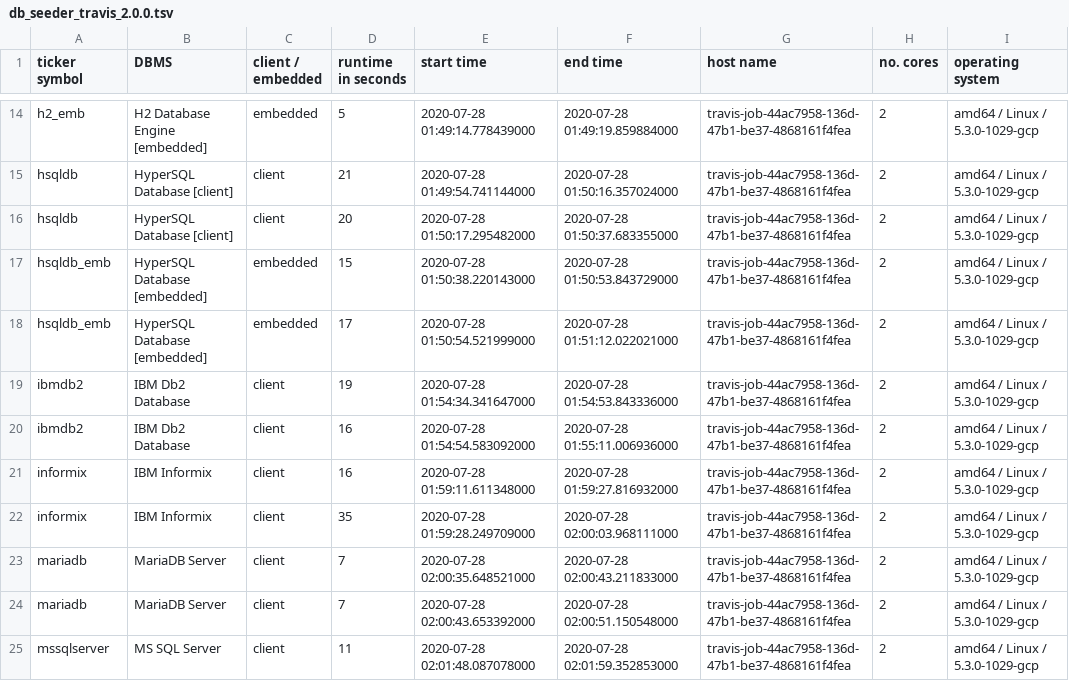
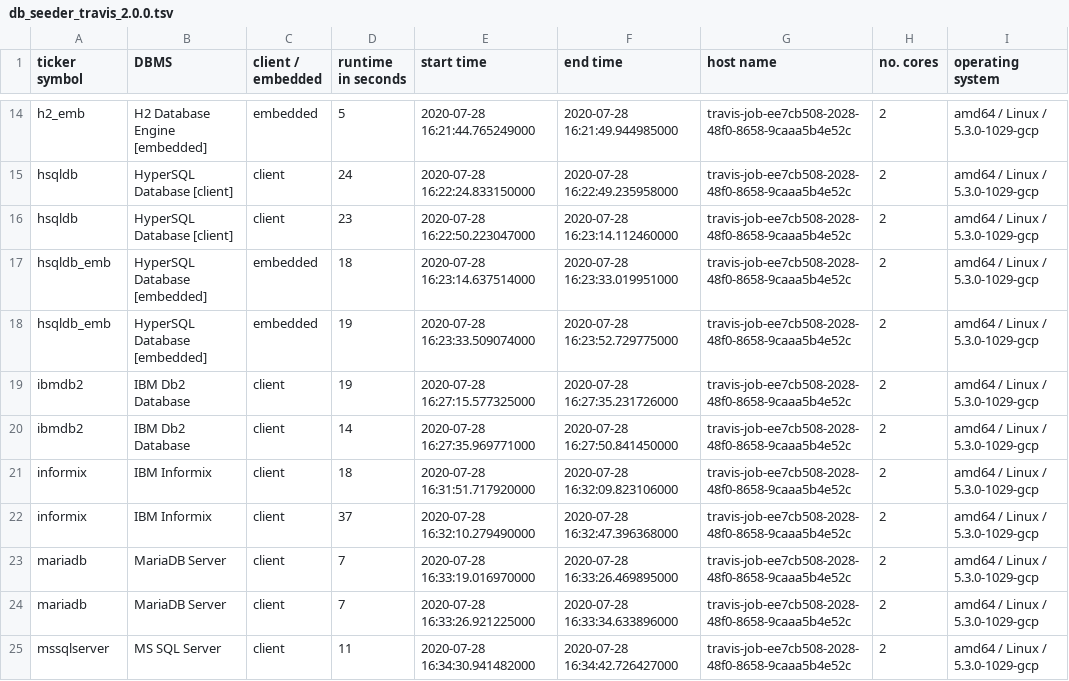
Before and after one commit to KonnexionsGmbH/db_seeder, a TSV file: statistics/db_seeder_travis_2.0.0.tsv, drawn as a sheet; only a part is shown, gaps mark what is left out; the diff covers the shown part only; the diff names each change by its address in the sheet, - before the commit and + after, or states it on an @@ line.

Commit message:
Travis update: 28.07.2020 16:50:03 (Build 250)
[skip ci]

```diff
--- a/statistics/db_seeder_travis_2.0.0.tsv
+++ b/statistics/db_seeder_travis_2.0.0.tsv
-E14 (start time): 2020-07-28 01:49:14.778439000
+E14 (start time): 2020-07-28 16:21:44.765249000
-F14 (end time): 2020-07-28 01:49:19.859884000
+F14 (end time): 2020-07-28 16:21:49.944985000
-G14:G25 (host name): travis-job-44ac7958-136d-47b1-be37-4868161f4fea
+G14:G25 (host name): travis-job-ee7cb508-2028-48f0-8658-9caaa5b4e52c
-D15 (runtime in seconds): 21
+D15 (runtime in seconds): 24
-E15 (start time): 2020-07-28 01:49:54.741144000
+E15 (start time): 2020-07-28 16:22:24.833150000
-F15 (end time): 2020-07-28 01:50:16.357024000
+F15 (end time): 2020-07-28 16:22:49.235958000
-D16 (runtime in seconds): 20
+D16 (runtime in seconds): 23
-E16 (start time): 2020-07-28 01:50:17.295482000
+E16 (start time): 2020-07-28 16:22:50.223047000
-F16 (end time): 2020-07-28 01:50:37.683355000
+F16 (end time): 2020-07-28 16:23:14.112460000
-D17 (runtime in seconds): 15
+D17 (runtime in seconds): 18
-E17 (start time): 2020-07-28 01:50:38.220143000
+E17 (start time): 2020-07-28 16:23:14.637514000
-F17 (end time): 2020-07-28 01:50:53.843729000
+F17 (end time): 2020-07-28 16:23:33.019951000
-D18 (runtime in seconds): 17
+D18 (runtime in seconds): 19
-E18 (start time): 2020-07-28 01:50:54.521999000
+E18 (start time): 2020-07-28 16:23:33.509074000
-F18 (end time): 2020-07-28 01:51:12.022021000
+F18 (end time): 2020-07-28 16:23:52.729775000
-E19 (start time): 2020-07-28 01:54:34.341647000
+E19 (start time): 2020-07-28 16:27:15.577325000
-F19 (end time): 2020-07-28 01:54:53.843336000
+F19 (end time): 2020-07-28 16:27:35.231726000
-D20 (runtime in seconds): 16
+D20 (runtime in seconds): 14
-E20 (start time): 2020-07-28 01:54:54.583092000
+E20 (start time): 2020-07-28 16:27:35.969771000
-F20 (end time): 2020-07-28 01:55:11.006936000
+F20 (end time): 2020-07-28 16:27:50.841450000
-D21 (runtime in seconds): 16
+D21 (runtime in seconds): 18
-E21 (start time): 2020-07-28 01:59:11.611348000
+E21 (start time): 2020-07-28 16:31:51.717920000
-F21 (end time): 2020-07-28 01:59:27.816932000
+F21 (end time): 2020-07-28 16:32:09.823106000
-D22 (runtime in seconds): 35
+D22 (runtime in seconds): 37
-E22 (start time): 2020-07-28 01:59:28.249709000
+E22 (start time): 2020-07-28 16:32:10.279490000
-F22 (end time): 2020-07-28 02:00:03.968111000
+F22 (end time): 2020-07-28 16:32:47.396368000
-E23 (start time): 2020-07-28 02:00:35.648521000
+E23 (start time): 2020-07-28 16:33:19.016970000
-F23 (end time): 2020-07-28 02:00:43.211833000
+F23 (end time): 2020-07-28 16:33:26.469895000
-E24 (start time): 2020-07-28 02:00:43.653392000
+E24 (start time): 2020-07-28 16:33:26.921225000
-F24 (end time): 2020-07-28 02:00:51.150548000
+F24 (end time): 2020-07-28 16:33:34.633896000
-E25 (start time): 2020-07-28 02:01:48.087078000
+E25 (start time): 2020-07-28 16:34:30.941482000
-F25 (end time): 2020-07-28 02:01:59.352853000
+F25 (end time): 2020-07-28 16:34:42.726427000
```
Also changed, not shown: 83 edited cells elsewhere in this file.
